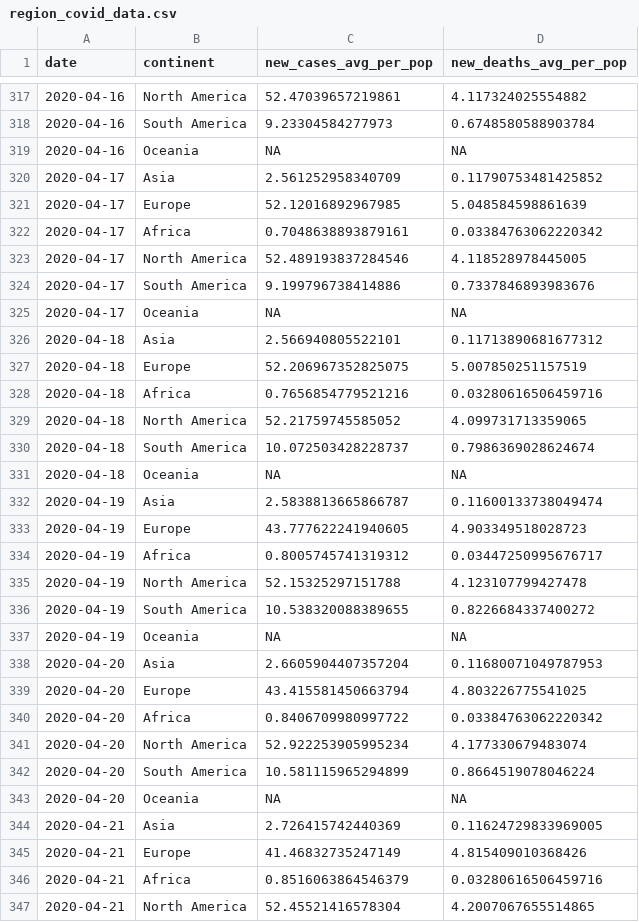
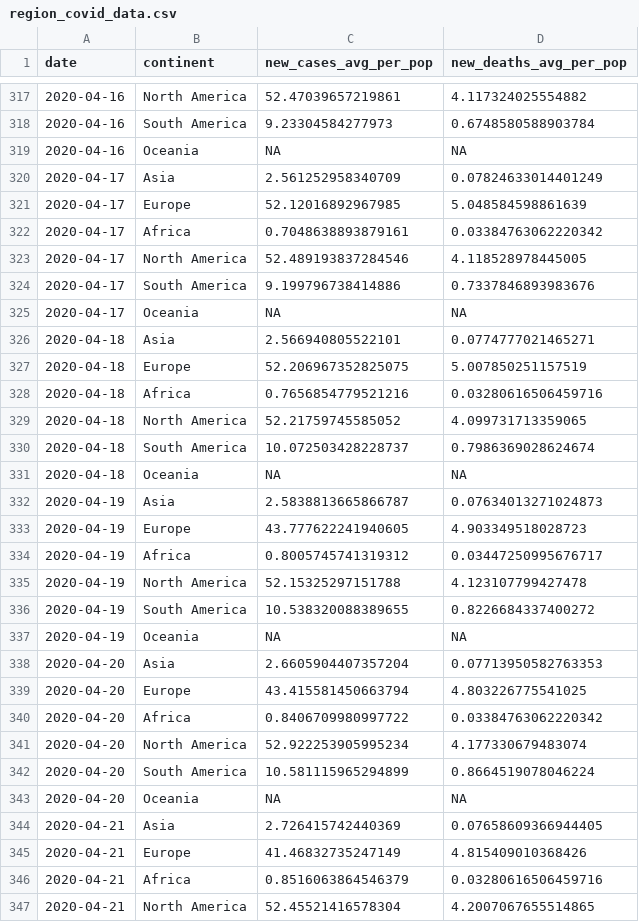
Before and after one commit to estelleou/covid_monitoring_app, a CSV file: cleaned_data/region_covid_data.csv, drawn as a sheet; only a part is shown, gaps mark what is left out; the diff covers the shown part only.

```diff
--- a/cleaned_data/region_covid_data.csv
+++ b/cleaned_data/region_covid_data.csv
@@ -319,3 +319,3 @@ date,continent,new_cases_avg_per_pop,new_deaths_avg_per_pop
 2020-04-16,Oceania,NA,NA
-2020-04-17,Asia,2.561252958340709,0.11790753481425852
+2020-04-17,Asia,2.561252958340709,0.07824633014401249
 2020-04-17,Europe,52.12016892967985,5.048584598861639
@@ -325,3 +325,3 @@ date,continent,new_cases_avg_per_pop,new_deaths_avg_per_pop
 2020-04-17,Oceania,NA,NA
-2020-04-18,Asia,2.566940805522101,0.11713890681677312
+2020-04-18,Asia,2.566940805522101,0.0774777021465271
 2020-04-18,Europe,52.206967352825075,5.007850251157519
@@ -331,3 +331,3 @@ date,continent,new_cases_avg_per_pop,new_deaths_avg_per_pop
 2020-04-18,Oceania,NA,NA
-2020-04-19,Asia,2.5838813665866787,0.11600133738049474
+2020-04-19,Asia,2.5838813665866787,0.07634013271024873
 2020-04-19,Europe,43.777622241940605,4.903349518028723
@@ -337,3 +337,3 @@ date,continent,new_cases_avg_per_pop,new_deaths_avg_per_pop
 2020-04-19,Oceania,NA,NA
-2020-04-20,Asia,2.6605904407357204,0.11680071049787953
+2020-04-20,Asia,2.6605904407357204,0.07713950582763353
 2020-04-20,Europe,43.415581450663794,4.803226775541025
@@ -343,3 +343,3 @@ date,continent,new_cases_avg_per_pop,new_deaths_avg_per_pop
 2020-04-20,Oceania,NA,NA
-2020-04-21,Asia,2.726415742440369,0.11624729833969005
+2020-04-21,Asia,2.726415742440369,0.07658609366944405
 2020-04-21,Europe,41.46832735247149,4.815409010368426
```
Also changed, not shown: 11 added rows, 5 removed rows and 24 edited cells elsewhere in this file, 3 other files.
